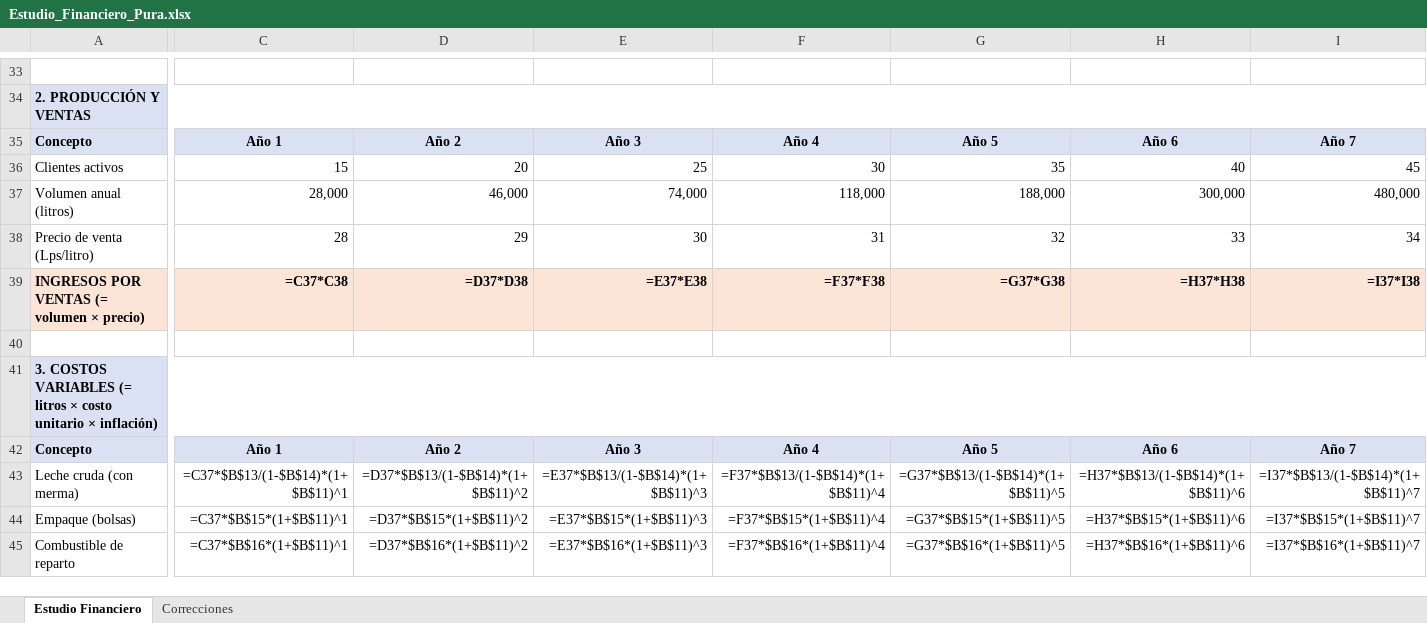
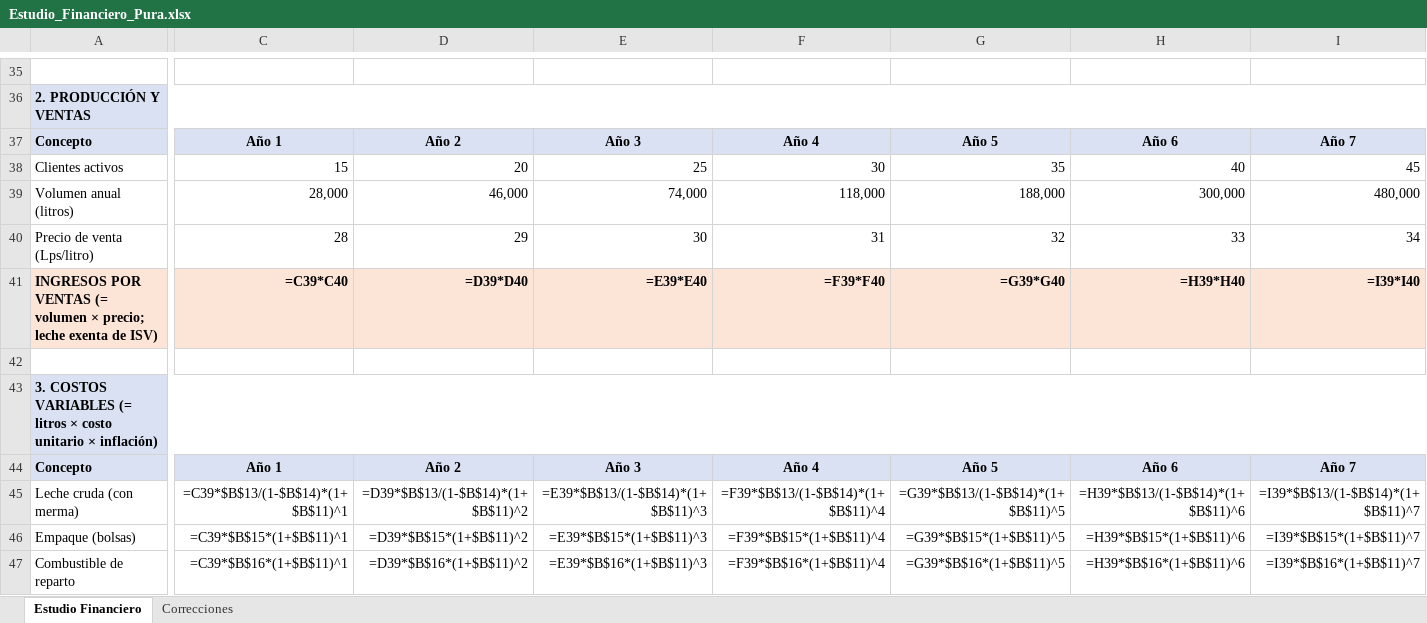
Before and after one commit to pewez267-dot/Rangos, an Excel workbook: Estudio_Financiero_Pura.xlsx, sheet Estudio Financiero, drawn as a sheet; only a part is shown, gaps mark what is left out; values as stored, in another font and other column widths than the file's, no borders; formulas without a stored value are shown as written; removed rows and columns are numbered as before the commit, all else as after; rows hold the shown columns only; the diff covers the shown part only; the diff names each change by its address in the sheet, - before the commit and + after, or states it on an @@ line.

Commit message:
Cumplimiento normativo Honduras: seguridad social con techo, notas legales, ISV exencion leche

```diff
--- a/Estudio_Financiero_Pura.xlsx (sheet Estudio Financiero)
+++ b/Estudio_Financiero_Pura.xlsx (sheet Estudio Financiero)
-row 39: INGRESOS POR VENTAS (= volumen × precio) | =C37*C38 | =D37*D38 | =E37*E38 | =F37*F38 | =G37*G38 | =H37*H38 | =I37*I38
+row 41: INGRESOS POR VENTAS (= volumen × precio; leche exenta de ISV) | =C39*C40 | =D39*D40 | =E39*E40 | =F39*F40 | =G39*G40 | =H39*H40 | =I39*I40
-C45: =C37*$B$13/(1-$B$14)*(1+$B$11)^1
+C45: =C39*$B$13/(1-$B$14)*(1+$B$11)^1
-D45: =D37*$B$13/(1-$B$14)*(1+$B$11)^2
+D45: =D39*$B$13/(1-$B$14)*(1+$B$11)^2
-E45: =E37*$B$13/(1-$B$14)*(1+$B$11)^3
+E45: =E39*$B$13/(1-$B$14)*(1+$B$11)^3
-F45: =F37*$B$13/(1-$B$14)*(1+$B$11)^4
+F45: =F39*$B$13/(1-$B$14)*(1+$B$11)^4
-G45: =G37*$B$13/(1-$B$14)*(1+$B$11)^5
+G45: =G39*$B$13/(1-$B$14)*(1+$B$11)^5
-H45: =H37*$B$13/(1-$B$14)*(1+$B$11)^6
+H45: =H39*$B$13/(1-$B$14)*(1+$B$11)^6
-I45: =I37*$B$13/(1-$B$14)*(1+$B$11)^7
+I45: =I39*$B$13/(1-$B$14)*(1+$B$11)^7
-C46: =C37*$B$15*(1+$B$11)^1
+C46: =C39*$B$15*(1+$B$11)^1
-D46: =D37*$B$15*(1+$B$11)^2
+D46: =D39*$B$15*(1+$B$11)^2
-E46: =E37*$B$15*(1+$B$11)^3
+E46: =E39*$B$15*(1+$B$11)^3
-F46: =F37*$B$15*(1+$B$11)^4
+F46: =F39*$B$15*(1+$B$11)^4
-G46: =G37*$B$15*(1+$B$11)^5
+G46: =G39*$B$15*(1+$B$11)^5
-H46: =H37*$B$15*(1+$B$11)^6
+H46: =H39*$B$15*(1+$B$11)^6
-I46: =I37*$B$15*(1+$B$11)^7
+I46: =I39*$B$15*(1+$B$11)^7
-C47: =C37*$B$16*(1+$B$11)^1
+C47: =C39*$B$16*(1+$B$11)^1
-D47: =D37*$B$16*(1+$B$11)^2
+D47: =D39*$B$16*(1+$B$11)^2
-E47: =E37*$B$16*(1+$B$11)^3
+E47: =E39*$B$16*(1+$B$11)^3
-F47: =F37*$B$16*(1+$B$11)^4
+F47: =F39*$B$16*(1+$B$11)^4
-G47: =G37*$B$16*(1+$B$11)^5
+G47: =G39*$B$16*(1+$B$11)^5
-H47: =H37*$B$16*(1+$B$11)^6
+H47: =H39*$B$16*(1+$B$11)^6
-I47: =I37*$B$16*(1+$B$11)^7
+I47: =I39*$B$16*(1+$B$11)^7
```
Also changed, not shown: 20 added rows, 7 removed rows, 493 edited cells and merged cells elsewhere in this sheet, sheet Correcciones.
